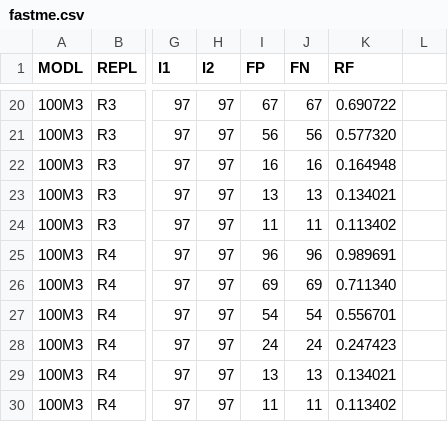
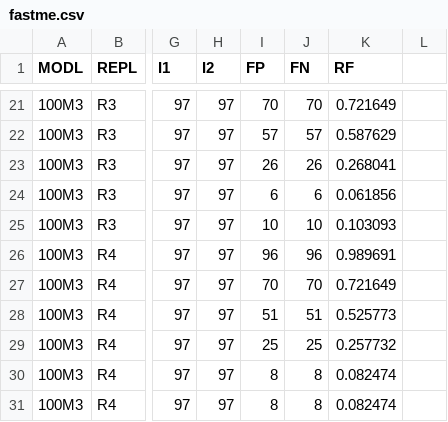
Before and after one commit to ekmolloy/reu2019-tutorials, a CSV file: 4-all/aditikg2/fastme.csv, drawn as a sheet; only a part is shown, gaps mark what is left out; addresses are those after the commit; the diff covers the shown part only; the diff names each change by its address in the sheet, - before the commit and + after, or states it on an @@ line.

```diff
--- a/4-all/aditikg2/fastme.csv
+++ b/4-all/aditikg2/fastme.csv
-I21 (FP): 67
+I21 (FP): 70
-J21 (FN): 67
+J21 (FN): 70
-K21 (RF): 0.690722
+K21 (RF): 0.721649
-I22 (FP): 56
+I22 (FP): 57
-J22 (FN): 56
+J22 (FN): 57
-K22 (RF): 0.577320
+K22 (RF): 0.587629
-I23 (FP): 16
+I23 (FP): 26
-J23 (FN): 16
+J23 (FN): 26
-K23 (RF): 0.164948
+K23 (RF): 0.268041
-I24 (FP): 13
+I24 (FP): 6
-J24 (FN): 13
+J24 (FN): 6
-K24 (RF): 0.134021
+K24 (RF): 0.061856
-I25 (FP): 11
+I25 (FP): 10
-J25 (FN): 11
+J25 (FN): 10
-K25 (RF): 0.113402
+K25 (RF): 0.103093
-I27 (FP): 69
+I27 (FP): 70
-J27 (FN): 69
+J27 (FN): 70
-K27 (RF): 0.711340
+K27 (RF): 0.721649
-I28 (FP): 54
+I28 (FP): 51
-J28 (FN): 54
+J28 (FN): 51
-K28 (RF): 0.556701
+K28 (RF): 0.525773
-I29 (FP): 24
+I29 (FP): 25
-J29 (FN): 24
+J29 (FN): 25
-K29 (RF): 0.247423
+K29 (RF): 0.257732
-I30 (FP): 13
+I30 (FP): 8
-J30 (FN): 13
+J30 (FN): 8
-K30 (RF): 0.134021
+K30 (RF): 0.082474
-I31 (FP): 11
+I31 (FP): 8
-J31 (FN): 11
+J31 (FN): 8
-K31 (RF): 0.113402
+K31 (RF): 0.082474
```
Also changed, not shown: 1 added row and 56 edited cells elsewhere in this file.
